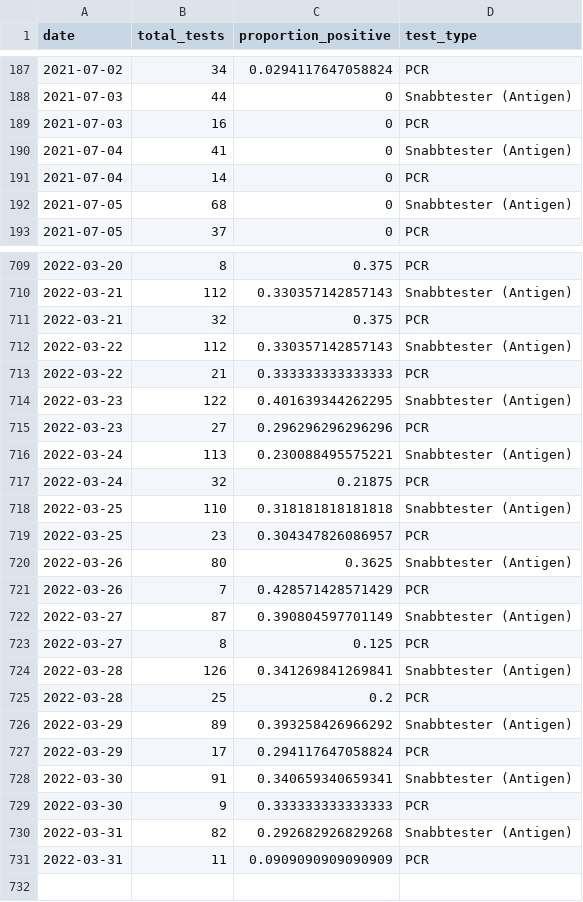
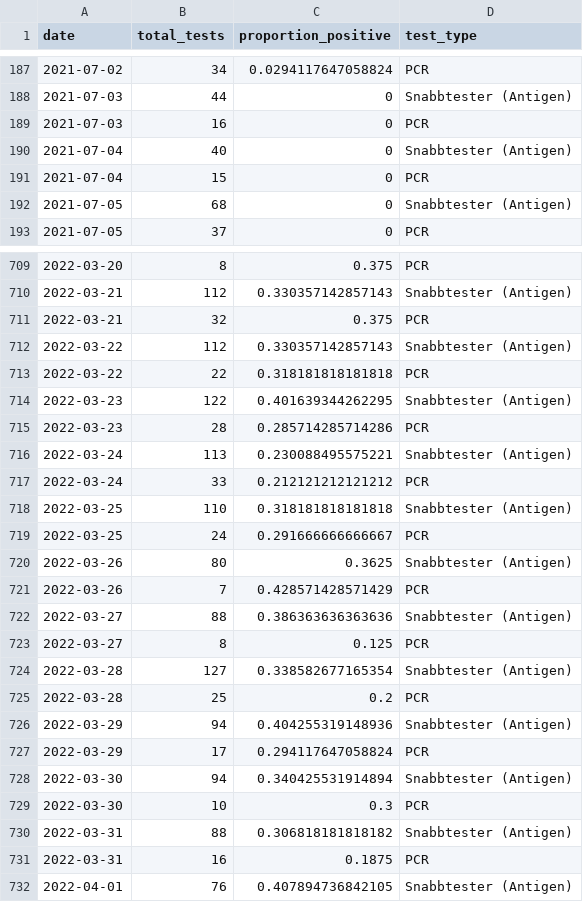
Before and after one commit to csss-resultat/openData, a CSV file: datasets/csss_tester.csv, drawn as a sheet; only a part is shown, gaps mark what is left out; the diff covers the shown part only.

```diff
--- a/datasets/csss_tester.csv
+++ b/datasets/csss_tester.csv
@@ -189,4 +189,4 @@ date,total_tests,proportion_positive,test_type
 2021-07-03,16,0,PCR
-2021-07-04,41,0,Snabbtester (Antigen)
-2021-07-04,14,0,PCR
+2021-07-04,40,0,Snabbtester (Antigen)
+2021-07-04,15,0,PCR
 2021-07-05,68,0,Snabbtester (Antigen)
@@ -712,20 +712,21 @@ date,total_tests,proportion_positive,test_type
 2022-03-22,112,0.330357142857143,Snabbtester (Antigen)
-2022-03-22,21,0.333333333333333,PCR
+2022-03-22,22,0.318181818181818,PCR
 2022-03-23,122,0.401639344262295,Snabbtester (Antigen)
-2022-03-23,27,0.296296296296296,PCR
+2022-03-23,28,0.285714285714286,PCR
 2022-03-24,113,0.230088495575221,Snabbtester (Antigen)
-2022-03-24,32,0.21875,PCR
+2022-03-24,33,0.212121212121212,PCR
 2022-03-25,110,0.318181818181818,Snabbtester (Antigen)
-2022-03-25,23,0.304347826086957,PCR
+2022-03-25,24,0.291666666666667,PCR
 2022-03-26,80,0.3625,Snabbtester (Antigen)
 2022-03-26,7,0.428571428571429,PCR
-2022-03-27,87,0.390804597701149,Snabbtester (Antigen)
+2022-03-27,88,0.386363636363636,Snabbtester (Antigen)
 2022-03-27,8,0.125,PCR
-2022-03-28,126,0.341269841269841,Snabbtester (Antigen)
+2022-03-28,127,0.338582677165354,Snabbtester (Antigen)
 2022-03-28,25,0.2,PCR
-2022-03-29,89,0.393258426966292,Snabbtester (Antigen)
+2022-03-29,94,0.404255319148936,Snabbtester (Antigen)
 2022-03-29,17,0.294117647058824,PCR
-2022-03-30,91,0.340659340659341,Snabbtester (Antigen)
-2022-03-30,9,0.333333333333333,PCR
-2022-03-31,82,0.292682926829268,Snabbtester (Antigen)
-2022-03-31,11,0.0909090909090909,PCR
+2022-03-30,94,0.340425531914894,Snabbtester (Antigen)
+2022-03-30,10,0.3,PCR
+2022-03-31,88,0.306818181818182,Snabbtester (Antigen)
+2022-03-31,16,0.1875,PCR
+2022-04-01,76,0.407894736842105,Snabbtester (Antigen)
```
Also changed, not shown: 10 edited cells elsewhere in this file, datasets/csss_symptom.csv, datasets/lan_senaste.csv, 1 other file.
